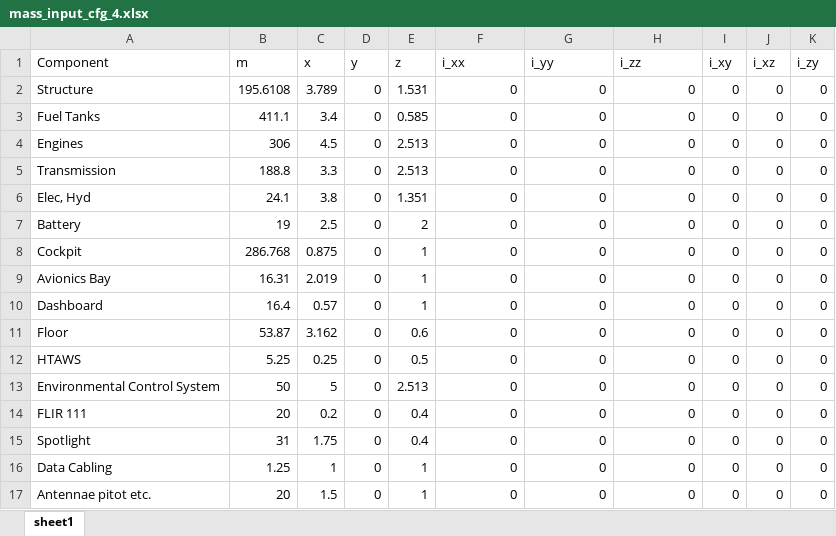
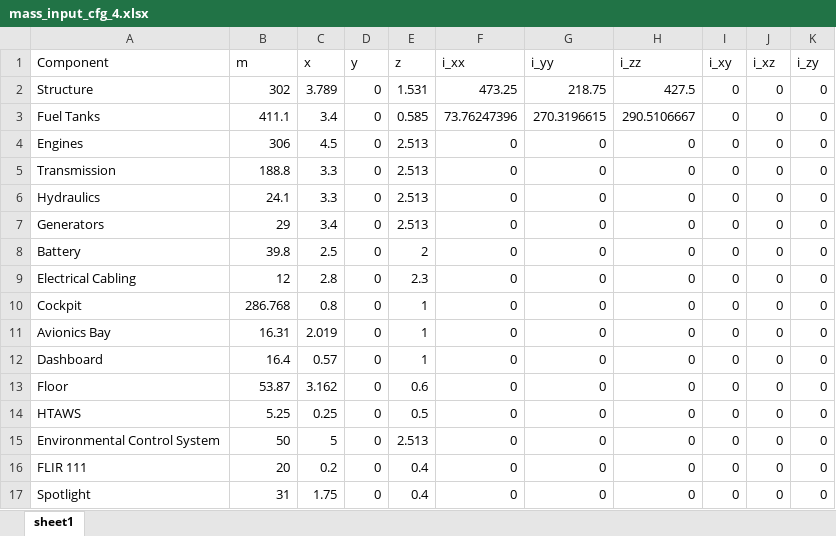
Before and after one commit to GH-X-ST/Ascle-Air, an Excel workbook: HER04/mass_input_cfg_4.xlsx, sheet sheet1, drawn as a sheet; only a part is shown; the shorter side is filled out with more unchanged rows; values as stored, in another font and other column widths than the file's, no borders; addresses are those after the commit; the diff names each change by its address in the sheet, - before the commit and + after, or states it on an @@ line.

```diff
--- a/HER04/mass_input_cfg_4.xlsx (sheet sheet1)
+++ b/HER04/mass_input_cfg_4.xlsx (sheet sheet1)
-B2 (m): 195.6108
+B2 (m): 302
-F2 (i_xx): 0
+F2 (i_xx): 473.25
-G2 (i_yy): 0
+G2 (i_yy): 218.75
-H2 (i_zz): 0
+H2 (i_zz): 427.5
-F3 (i_xx): 0
+F3 (i_xx): 73.76247396
-G3 (i_yy): 0
+G3 (i_yy): 270.3196615
-H3 (i_zz): 0
+H3 (i_zz): 290.5106667
-A6 (Component): Elec, Hyd
+A6 (Component): Hydraulics
-C6 (x): 3.8
+C6 (x): 3.3
-E6 (z): 1.351
+E6 (z): 2.513
+row 7: Generators | 29 | 3.4 | 0 | 2.513 | 0 | 0 | 0 | 0 | 0 | 0
-B8 (m): 19
+B8 (m): 39.8
+row 9: Electrical Cabling | 12 | 2.8 | 0 | 2.3 | 0 | 0 | 0 | 0 | 0 | 0
-C10 (x): 0.875
+C10 (x): 0.8
```
Also changed, not shown: HER04/mass_input_cfg_1.xlsx, HER04/mass_input_cfg_2.xlsx, 2 other files.
